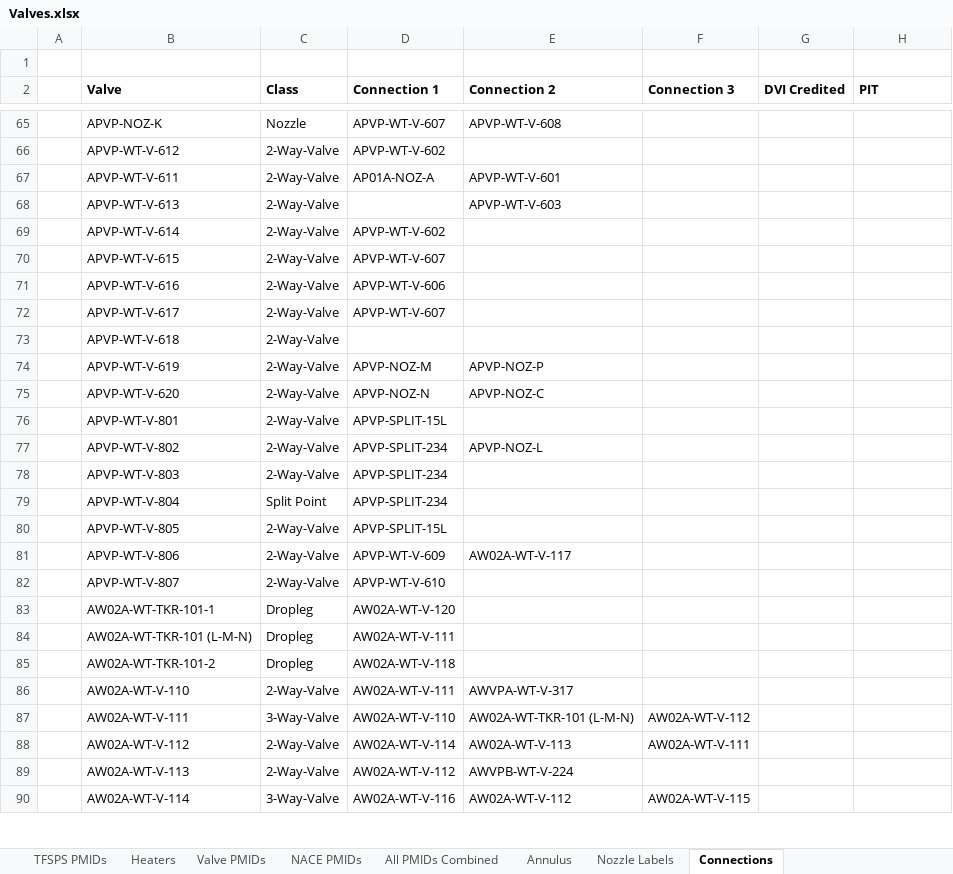
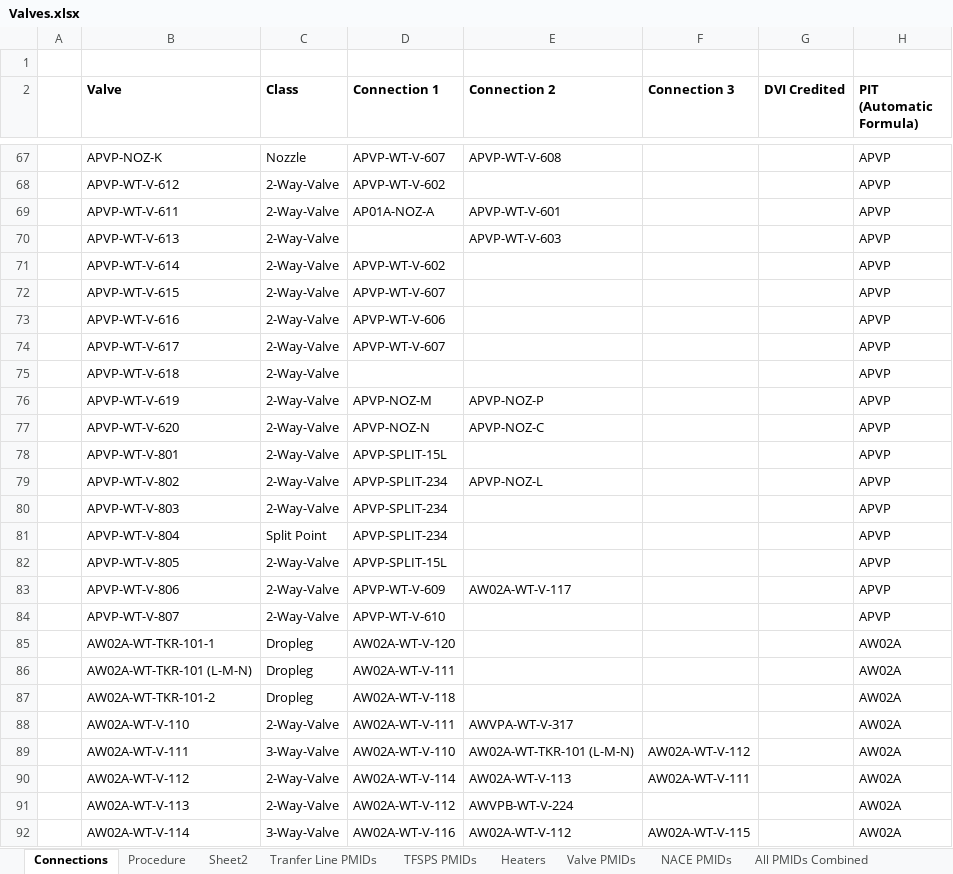
Before and after one commit to jestrada96/transfer-procedure-tool, an Excel workbook: Valves.xlsx, sheet Connections, drawn as a sheet; only a part is shown, gaps mark what is left out; values as stored, in another font and other column widths than the file's, no borders; addresses are those after the commit; the diff covers the shown part only; the diff names each change by its address in the sheet, - before the commit and + after, or states it on an @@ line.

```diff
--- a/Valves.xlsx (sheet Connections)
+++ b/Valves.xlsx (sheet Connections)
@@ sheet tab order changed: Connections | Procedure | Sheet2 | Tranfer Line PMIDs | TFSPS PMIDs | Heaters | Valve PMIDs | NACE PMIDs | All PMIDs Combined @@
-H2: PIT
+H2: PIT (Automatic Formula)
-H67:H84 (PIT (Automatic Formula)): (empty)
+H67:H84 (PIT (Automatic Formula)): APVP
-H85:H92 (PIT (Automatic Formula)): (empty)
+H85:H92 (PIT (Automatic Formula)): AW02A
```
Also changed, not shown: 8 added rows, 146 edited cells and cell formats elsewhere in this sheet, sheet Heaters, sheet TFSPS PMIDs, formulas that keep their value, 18 other files.
